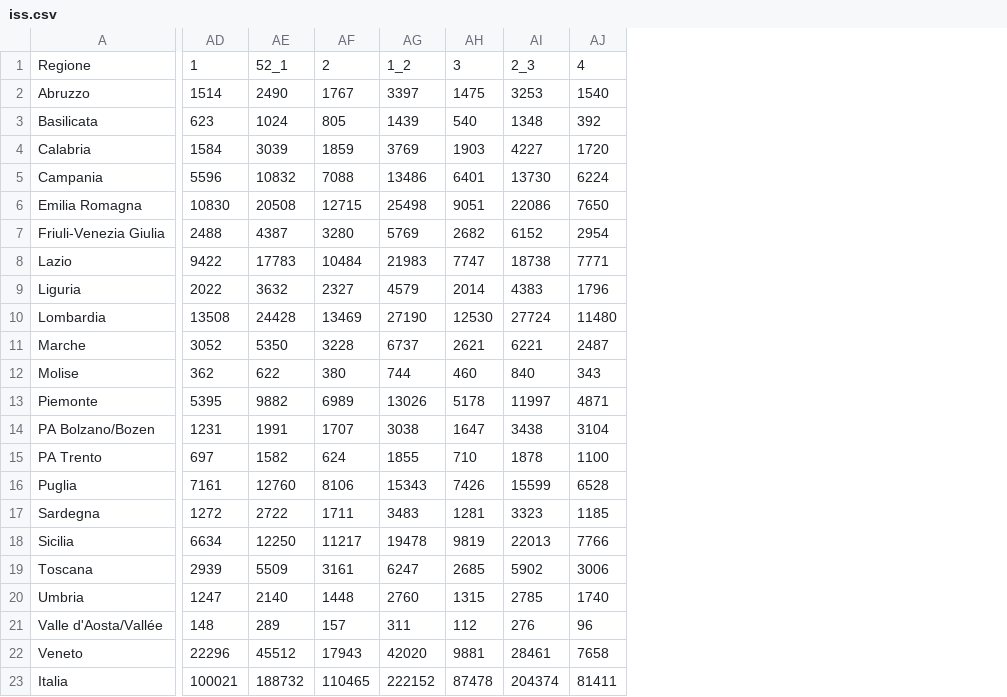
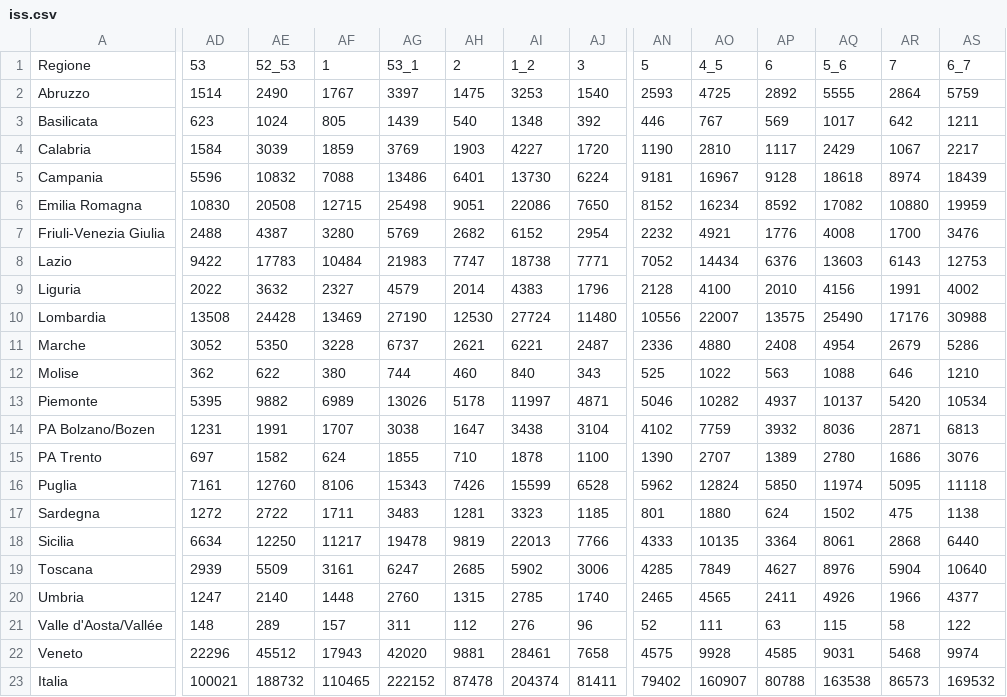
Before and after one commit to opencovid-mr/Incidenza_regionale, a CSV file: iss.csv, drawn as a sheet; only a part is shown, gaps mark what is left out; the diff covers the shown part only; the diff names each change by its address in the sheet, - before the commit and + after, or states it on an @@ line.

Commit message:
Add files via upload

```diff
--- a/iss.csv
+++ b/iss.csv
+column AN, rows 1-23: 5 | 2593 | 446 | 1190 | 9181 | 8152 | 2232 | 7052 | 2128 | 10556 | 2336 | 525 | 5046 | 4102 | 1390 | 5962 | 801 | 4333 | 4285 | 2465 | 52 | 4575 | 79402
+column AO, rows 1-23: 4_5 | 4725 | 767 | 2810 | 16967 | 16234 | 4921 | 14434 | 4100 | 22007 | 4880 | 1022 | 10282 | 7759 | 2707 | 12824 | 1880 | 10135 | 7849 | 4565 | 111 | 9928 | 160907
+column AP, rows 1-23: 6 | 2892 | 569 | 1117 | 9128 | 8592 | 1776 | 6376 | 2010 | 13575 | 2408 | 563 | 4937 | 3932 | 1389 | 5850 | 624 | 3364 | 4627 | 2411 | 63 | 4585 | 80788
+column AQ, rows 1-23: 5_6 | 5555 | 1017 | 2429 | 18618 | 17082 | 4008 | 13603 | 4156 | 25490 | 4954 | 1088 | 10137 | 8036 | 2780 | 11974 | 1502 | 8061 | 8976 | 4926 | 115 | 9031 | 163538
+column AR, rows 1-23: 7 | 2864 | 642 | 1067 | 8974 | 10880 | 1700 | 6143 | 1991 | 17176 | 2679 | 646 | 5420 | 2871 | 1686 | 5095 | 475 | 2868 | 5904 | 1966 | 58 | 5468 | 86573
+column AS, rows 1-23: 6_7 | 5759 | 1211 | 2217 | 18439 | 19959 | 3476 | 12753 | 4002 | 30988 | 5286 | 1210 | 10534 | 6813 | 3076 | 11118 | 1138 | 6440 | 10640 | 4377 | 122 | 9974 | 169532
-AD1: 1
+AD1: 53
-AE1: 52_1
+AE1: 52_53
-AF1: 2
+AF1: 1
-AG1: 1_2
+AG1: 53_1
-AH1: 3
+AH1: 2
-AI1: 2_3
+AI1: 1_2
-AJ1: 4
+AJ1: 3
```
Also changed, not shown: 3 edited cells elsewhere in this file.
